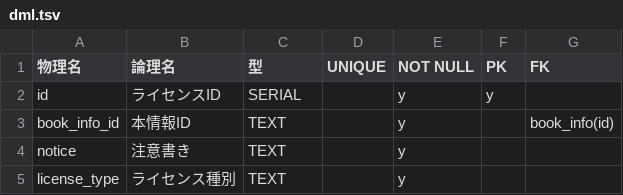
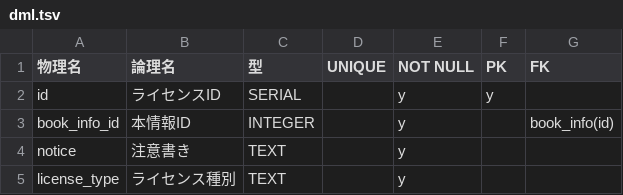
Before and after one commit to ahyaemon/bancha_books, a TSV file: sql/table/13__license/dml.tsv, drawn as a sheet.

```diff
--- a/sql/table/13__license/dml.tsv
+++ b/sql/table/13__license/dml.tsv
@@ -2,3 +2,3 @@
 id	ライセンスID	SERIAL		y	y	
-book_info_id	本情報ID	TEXT		y		book_info(id)
+book_info_id	本情報ID	INTEGER		y		book_info(id)
 notice	注意書き	TEXT		y		
```
Also changed, not shown: 12 other files.
